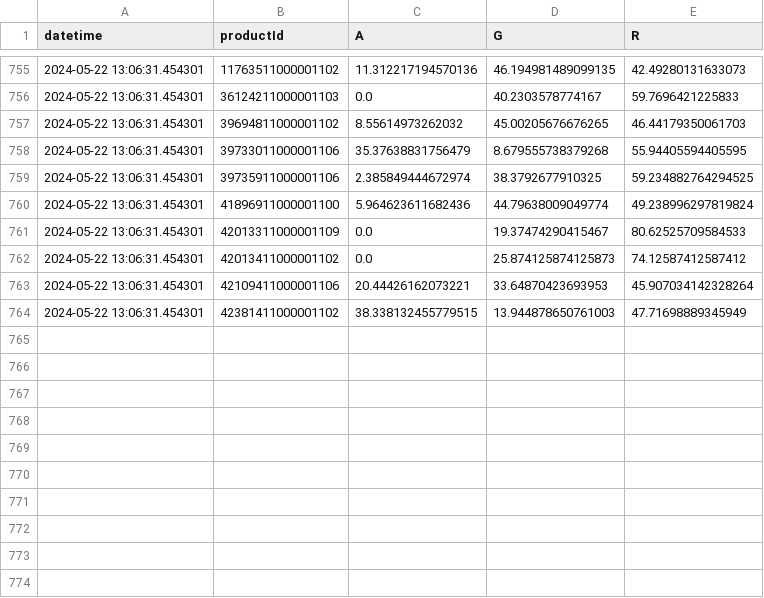
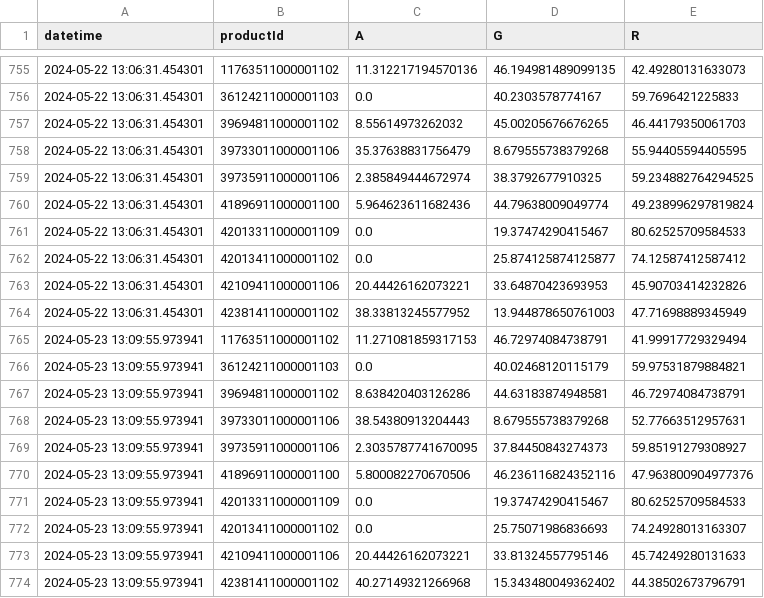
Before and after one commit to sebbacon/boots-scraper, a CSV file: outputs/timeseries.csv, drawn as a sheet; only a part is shown, gaps mark what is left out.

```diff
--- a/outputs/timeseries.csv
+++ b/outputs/timeseries.csv
@@ -761,4 +761,14 @@ datetime,productId,A,G,R
 2024-05-22 13:06:31.454301,42013311000001109,0.0,19.37474290415467,80.62525709584533
-2024-05-22 13:06:31.454301,42013411000001102,0.0,25.874125874125873,74.12587412587412
-2024-05-22 13:06:31.454301,42109411000001106,20.44426162073221,33.64870423693953,45.907034142328264
-2024-05-22 13:06:31.454301,42381411000001102,38.338132455779515,13.944878650761003,47.71698889345949
+2024-05-22 13:06:31.454301,42013411000001102,0.0,25.874125874125877,74.12587412587412
+2024-05-22 13:06:31.454301,42109411000001106,20.44426162073221,33.64870423693953,45.90703414232826
+2024-05-22 13:06:31.454301,42381411000001102,38.33813245577952,13.944878650761003,47.71698889345949
+2024-05-23 13:09:55.973941,11763511000001102,11.271081859317153,46.72974084738791,41.99917729329494
+2024-05-23 13:09:55.973941,36124211000001103,0.0,40.02468120115179,59.97531879884821
+2024-05-23 13:09:55.973941,39694811000001102,8.638420403126286,44.63183874948581,46.72974084738791
+2024-05-23 13:09:55.973941,39733011000001106,38.54380913204443,8.679555738379268,52.77663512957631
+2024-05-23 13:09:55.973941,39735911000001106,2.3035787741670095,37.84450843274373,59.85191279308927
+2024-05-23 13:09:55.973941,41896911000001100,5.800082270670506,46.236116824352116,47.963800904977376
+2024-05-23 13:09:55.973941,42013311000001109,0.0,19.37474290415467,80.62525709584533
+2024-05-23 13:09:55.973941,42013411000001102,0.0,25.75071986836693,74.24928013163307
+2024-05-23 13:09:55.973941,42109411000001106,20.44426162073221,33.81324557795146,45.74249280131633
+2024-05-23 13:09:55.973941,42381411000001102,40.27149321266968,15.343480049362402,44.38502673796791
```
Also changed, not shown: outputs/stock_levels_all.csv, 21 other files.
